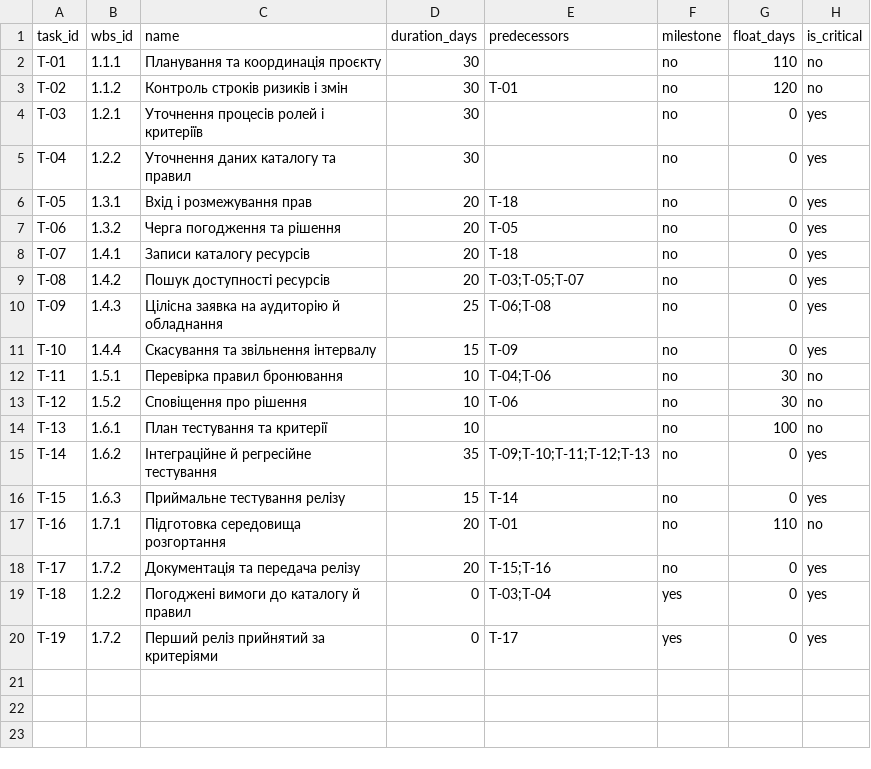
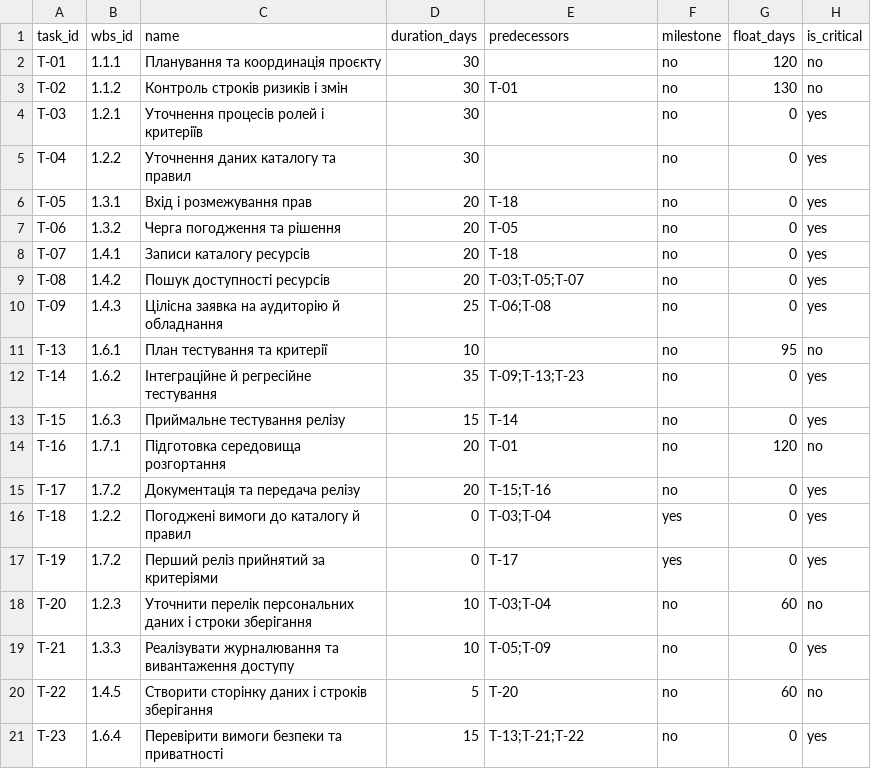
Before and after one commit to tylpanix/pm-2026-portfolio, a CSV file: lr07_wbs/schedule.csv, drawn as a sheet.

```diff
--- a/lr07_wbs/schedule.csv
+++ b/lr07_wbs/schedule.csv
@@ -1,4 +1,4 @@
 task_id,wbs_id,name,duration_days,predecessors,milestone,float_days,is_critical
-T-01,1.1.1,Планування та координація проєкту,30,,no,110,no
-T-02,1.1.2,Контроль строків ризиків і змін,30,T-01,no,120,no
+T-01,1.1.1,Планування та координація проєкту,30,,no,120,no
+T-02,1.1.2,Контроль строків ризиків і змін,30,T-01,no,130,no
 T-03,1.2.1,Уточнення процесів ролей і критеріїв,30,,no,0,yes
@@ -10,9 +10,6 @@ T-08,1.4.2,Пошук доступності ресурсів,20,T-03;T-05;T-07,
 T-09,1.4.3,Цілісна заявка на аудиторію й обладнання,25,T-06;T-08,no,0,yes
-T-10,1.4.4,Скасування та звільнення інтервалу,15,T-09,no,0,yes
-T-11,1.5.1,Перевірка правил бронювання,10,T-04;T-06,no,30,no
-T-12,1.5.2,Сповіщення про рішення,10,T-06,no,30,no
-T-13,1.6.1,План тестування та критерії,10,,no,100,no
-T-14,1.6.2,Інтеграційне й регресійне тестування,35,T-09;T-10;T-11;T-12;T-13,no,0,yes
+T-13,1.6.1,План тестування та критерії,10,,no,95,no
+T-14,1.6.2,Інтеграційне й регресійне тестування,35,T-09;T-13;T-23,no,0,yes
 T-15,1.6.3,Приймальне тестування релізу,15,T-14,no,0,yes
-T-16,1.7.1,Підготовка середовища розгортання,20,T-01,no,110,no
+T-16,1.7.1,Підготовка середовища розгортання,20,T-01,no,120,no
 T-17,1.7.2,Документація та передача релізу,20,T-15;T-16,no,0,yes
@@ -20 +17,5 @@ T-18,1.2.2,Погоджені вимоги до каталогу й правил
 T-19,1.7.2,Перший реліз прийнятий за критеріями,0,T-17,yes,0,yes
+T-20,1.2.3,Уточнити перелік персональних даних і строки зберігання,10,T-03;T-04,no,60,no
+T-21,1.3.3,Реалізувати журналювання та вивантаження доступу,10,T-05;T-09,no,0,yes
+T-22,1.4.5,Створити сторінку даних і строків зберігання,5,T-20,no,60,no
+T-23,1.6.4,Перевірити вимоги безпеки та приватності,15,T-13;T-21;T-22,no,0,yes
```
Also changed, not shown: lr05_charter/success_criteria.csv, lr06_backlog/backlog.csv, 17 other files.
